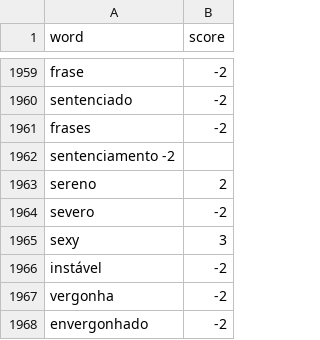
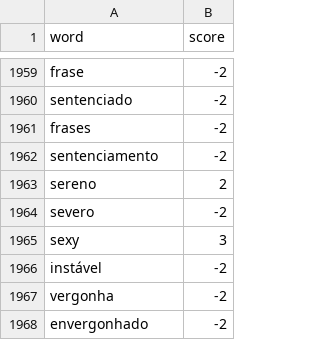
Before and after one commit to obscure-network/sentimental, a CSV file: sentimental/word_list/afinn.csv, drawn as a sheet; only a part is shown, gaps mark what is left out; removed rows and columns are numbered as before the commit, all else as after; the diff names each change by its address in the sheet, - before the commit and + after, or states it on an @@ line.

Commit message:
Update afinn.csv

```diff
--- a/sentimental/word_list/afinn.csv
+++ b/sentimental/word_list/afinn.csv
-row 1962: sentenciamento -2
+row 1962: sentenciamento | -2
```
